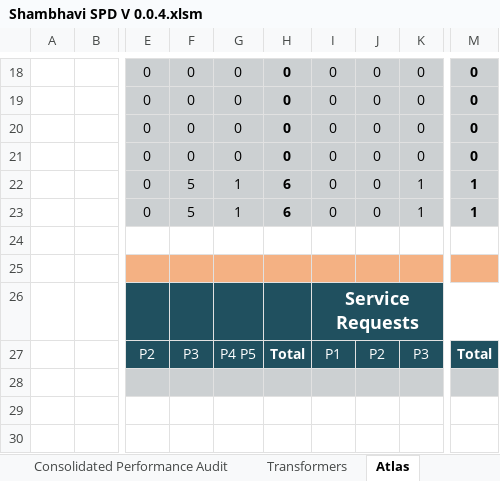
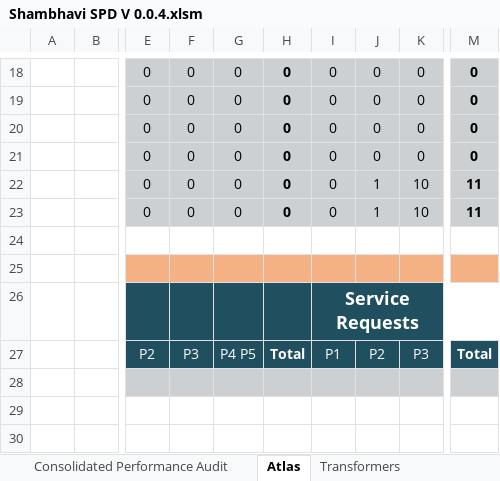
Before and after one commit to Decoder-Paul/MSP-Dashboard, an Excel workbook: Shambhavi SPD V 0.0.4.xlsm, sheet Atlas, drawn as a sheet; only a part is shown, gaps mark what is left out; values as stored, in another font and other column widths than the file's, no borders; charts and pictures not drawn; the diff names each change by its address in the sheet, - before the commit and + after, or states it on an @@ line.

```diff
--- a/Shambhavi SPD V 0.0.4.xlsm (sheet Atlas)
+++ b/Shambhavi SPD V 0.0.4.xlsm (sheet Atlas)
@@ sheet tab order changed: Consolidated Performance Audit | Atlas | Transformers @@
-F22:F23: 5
+F22:F23: 0
-G22:G23: 1
+G22:G23: 0
-H22:H23: 6
+H22:H23: 0
-J22:J23: 0
+J22:J23: 1
-K22:K23: 1
+K22:K23: 10
-M22:M23: 1
+M22:M23: 11
```
Also changed, not shown: sheet Consolidated Support Stats, sheet Transformers, formulas that keep their value, charts or pictures, 2 other files.
